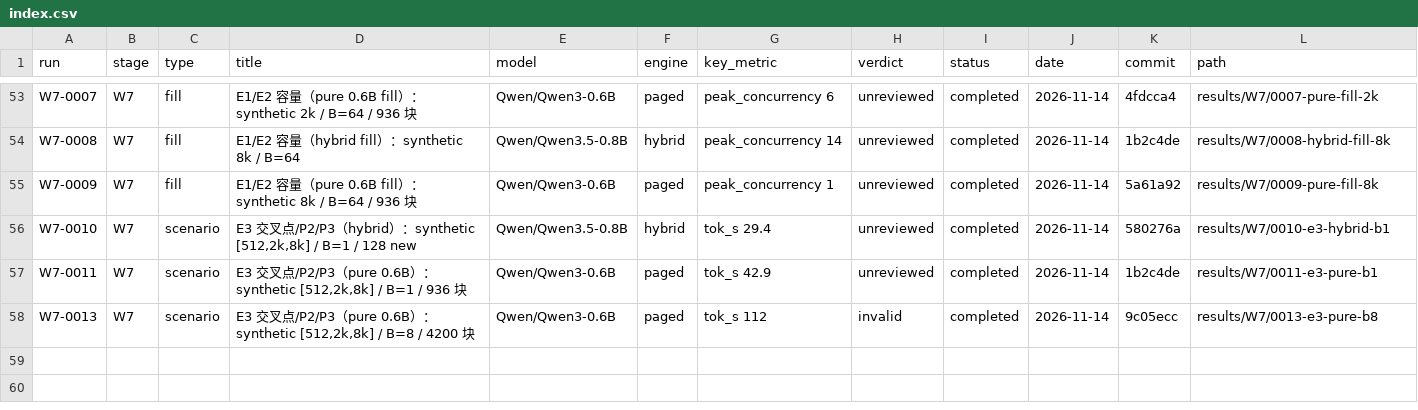
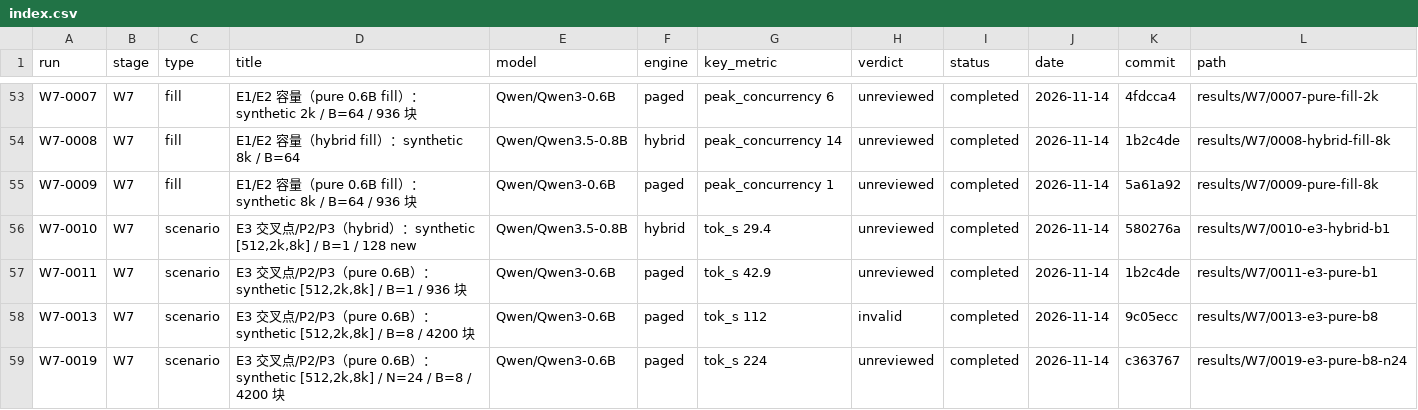
Before and after one commit to RAIN-LOJK/llm-serving, a CSV file: results/index.csv, drawn as a sheet; only a part is shown, gaps mark what is left out.

Commit message:
results(w7): add corrected W7-0019 pure E3 B=8

```diff
--- a/results/index.csv
+++ b/results/index.csv
@@ -58 +58,2 @@ W7-0011,W7,scenario,"E3 交叉点/P2/P3（pure 0.6B）：synthetic [512,2k,8k] /
 W7-0013,W7,scenario,"E3 交叉点/P2/P3（pure 0.6B）：synthetic [512,2k,8k] / B=8 / 4200 块",Qwen/Qwen3-0.6B,paged,tok_s 112,invalid,completed,2026-11-14,9c05ecc,results/W7/0013-e3-pure-b8
+W7-0019,W7,scenario,"E3 交叉点/P2/P3（pure 0.6B）：synthetic [512,2k,8k] / N=24 / B=8 / 4200 块",Qwen/Qwen3-0.6B,paged,tok_s 224,unreviewed,completed,2026-11-14,c363767,results/W7/0019-e3-pure-b8-n24
```
Also changed, not shown: 10 other files.
